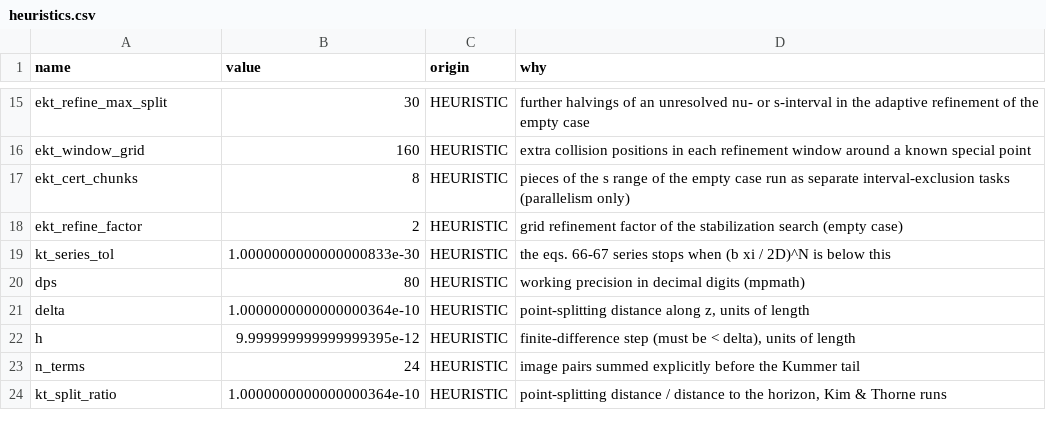
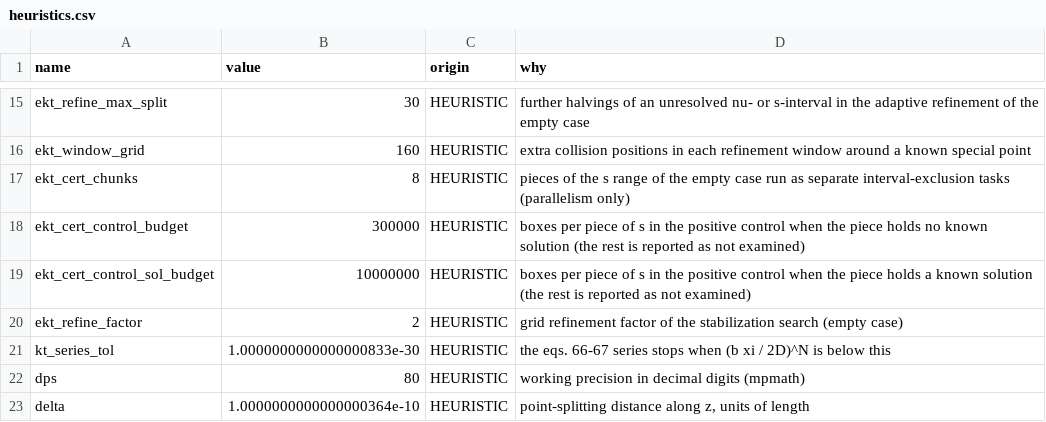
Before and after one commit to fasn98/chronosim, a CSV file: outputs/heuristics.csv, drawn as a sheet; only a part is shown, gaps mark what is left out; the shorter side is filled out with more unchanged rows.

```diff
--- a/outputs/heuristics.csv
+++ b/outputs/heuristics.csv
@@ -17,2 +17,4 @@ ekt_window_grid,160,HEURISTIC,extra collision positions in each refinement windo
 ekt_cert_chunks,8,HEURISTIC,pieces of the s range of the empty case run as separate interval-exclusion tasks (parallelism only)
+ekt_cert_control_budget,300000,HEURISTIC,boxes per piece of s in the positive control when the piece holds no known solution (the rest is reported as not examined)
+ekt_cert_control_sol_budget,10000000,HEURISTIC,boxes per piece of s in the positive control when the piece holds a known solution (the rest is reported as not examined)
 ekt_refine_factor,2,HEURISTIC,grid refinement factor of the stabilization search (empty case)
```
Also changed, not shown: 20 other files.
